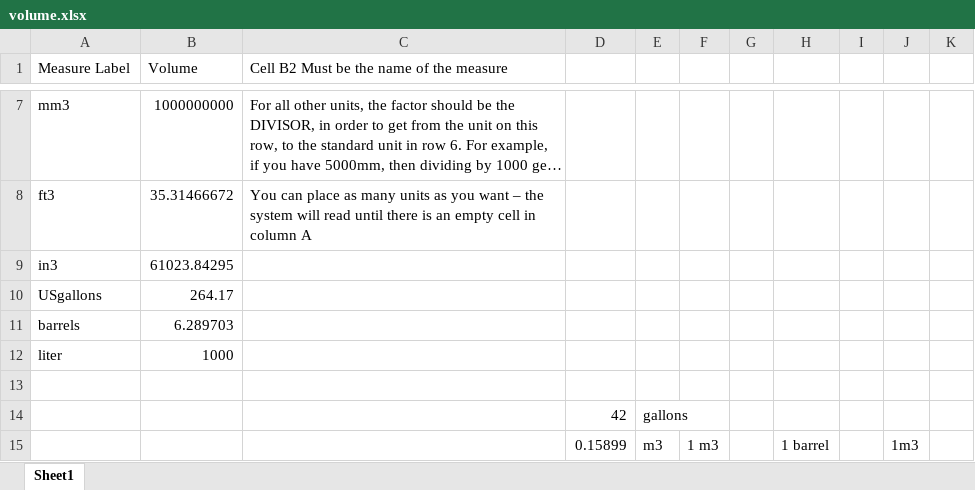
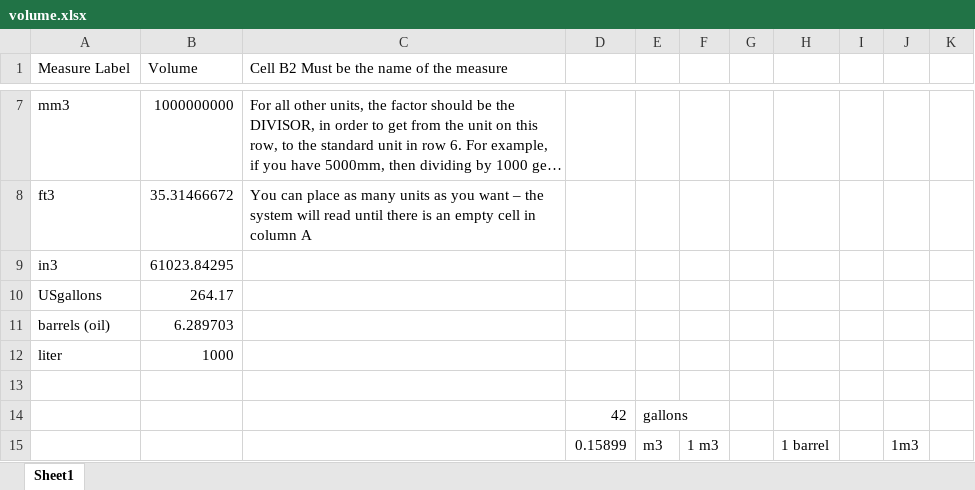
Before and after one commit to hydraulic-institute/edb, an Excel workbook: kb/unit-converter/volume.xlsx, sheet Sheet1, drawn as a sheet; only a part is shown, gaps mark what is left out; long unchanged cells end in …; values as stored, in another font and other column widths than the file's, no borders; the diff names each change by its address in the sheet, - before the commit and + after, or states it on an @@ line.

```diff
--- a/kb/unit-converter/volume.xlsx (sheet Sheet1)
+++ b/kb/unit-converter/volume.xlsx (sheet Sheet1)
-A11 (Measure Label): barrels
+A11 (Measure Label): barrels (oil)
```
Also changed, not shown: 5 other files.
